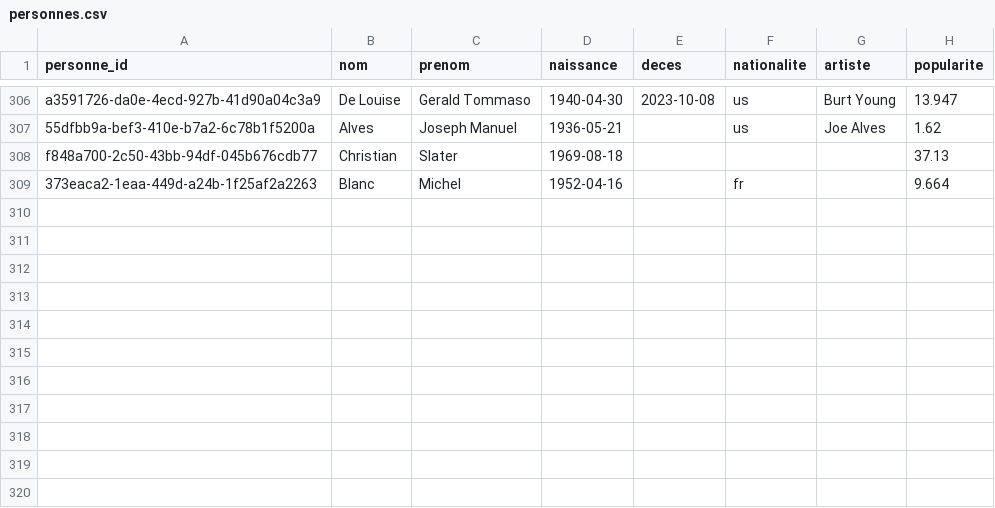
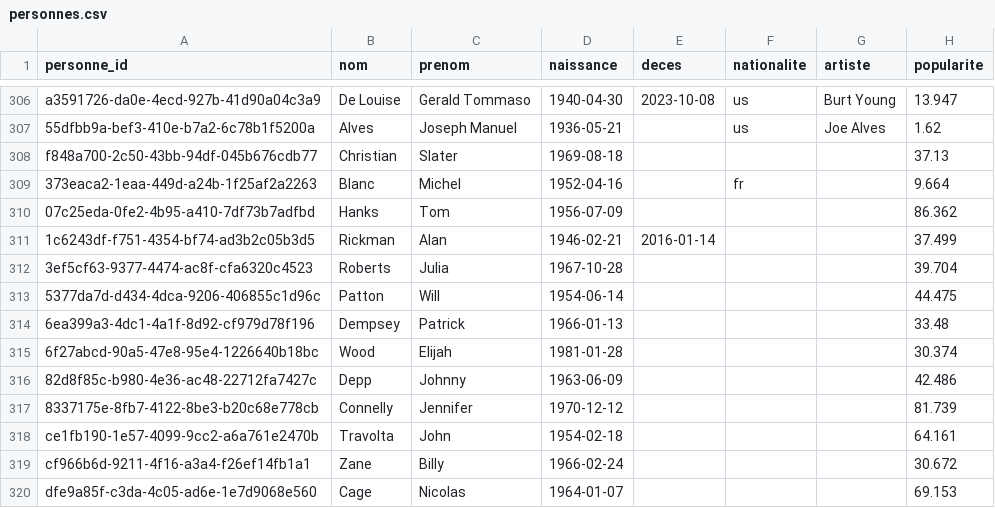
Before and after one commit to medina474/cinema-supabase, a CSV file: data/personnes.csv, drawn as a sheet; only a part is shown, gaps mark what is left out; the diff names each change by its address in the sheet, - before the commit and + after, or states it on an @@ line.

```diff
--- a/data/personnes.csv
+++ b/data/personnes.csv
+row 310: 07c25eda-0fe2-4b95-a410-7df73b7adfbd | Hanks | Tom | 1956-07-09 |  |  |  | 86.362
+row 311: 1c6243df-f751-4354-bf74-ad3b2c05b3d5 | Rickman | Alan | 1946-02-21 | 2016-01-14 |  |  | 37.499
+row 312: 3ef5cf63-9377-4474-ac8f-cfa6320c4523 | Roberts | Julia | 1967-10-28 |  |  |  | 39.704
+row 313: 5377da7d-d434-4dca-9206-406855c1d96c | Patton | Will | 1954-06-14 |  |  |  | 44.475
+row 314: 6ea399a3-4dc1-4a1f-8d92-cf979d78f196 | Dempsey | Patrick | 1966-01-13 |  |  |  | 33.48
+row 315: 6f27abcd-90a5-47e8-95e4-1226640b18bc | Wood | Elijah | 1981-01-28 |  |  |  | 30.374
+row 316: 82d8f85c-b980-4e36-ac48-22712fa7427c | Depp | Johnny | 1963-06-09 |  |  |  | 42.486
+row 317: 8337175e-8fb7-4122-8be3-b20c68e778cb | Connelly | Jennifer | 1970-12-12 |  |  |  | 81.739
+row 318: ce1fb190-1e57-4099-9cc2-a6a761e2470b | Travolta | John | 1954-02-18 |  |  |  | 64.161
+row 319: cf966b6d-9211-4f16-a3a4-f26ef14fb1a1 | Zane | Billy | 1966-02-24 |  |  |  | 30.672
+row 320: dfe9a85f-c3da-4c05-ad6e-1e7d9068e560 | Cage | Nicolas | 1964-01-07 |  |  |  | 69.153
```
Also changed, not shown: data/equipes.csv, data/links.csv, 1 other file.
